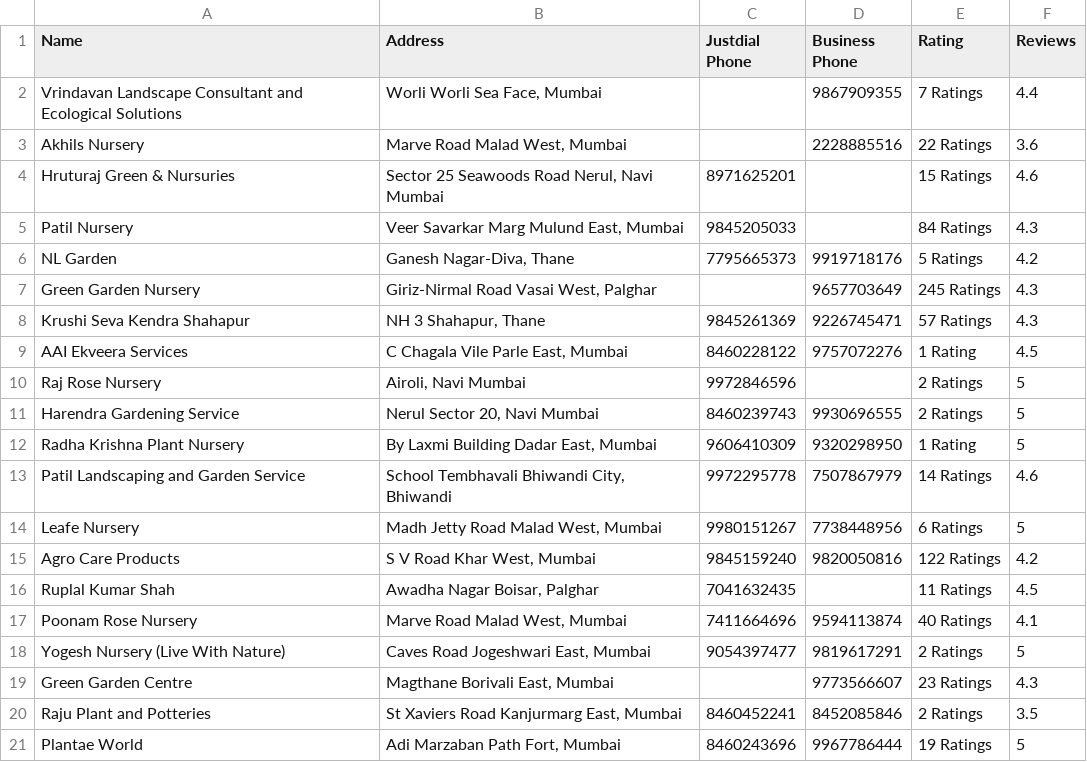
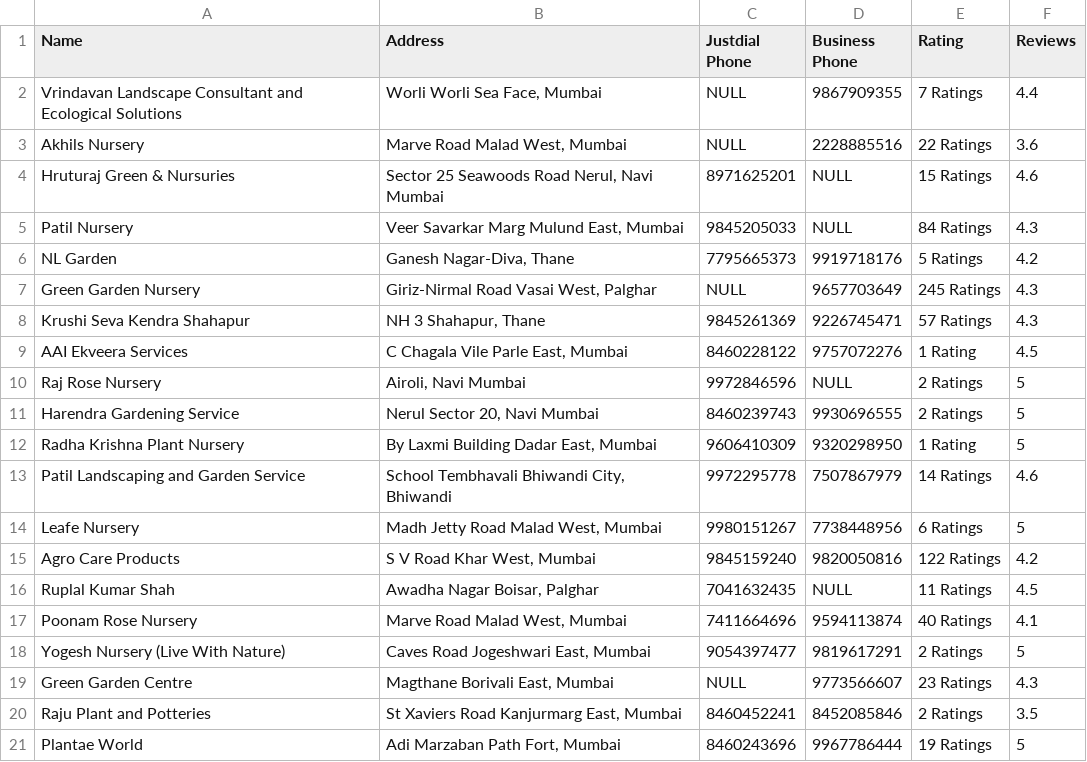
Before and after one commit to tush-gt/Plantwise, a CSV file: app/src/main/assets/mumbai_nursery.csv (was app/src/main/assets/mumbai_nursery (1).csv), drawn as a sheet.

Commit message:
Fixed nursery loading, now loads properly

```diff
--- a/app/src/main/assets/mumbai_nursery (1).csv
+++ b/app/src/main/assets/mumbai_nursery.csv
@@ -1,11 +1,11 @@
 Name,Address,Justdial Phone,Business Phone,Rating,Reviews
-Vrindavan Landscape Consultant and Ecological Solutions,"Worli Worli Sea Face, Mumbai",,9867909355,7 Ratings,4.4
-Akhils Nursery,"Marve Road Malad West, Mumbai",,2228885516,22 Ratings,3.6
-Hruturaj Green & Nursuries,"Sector 25 Seawoods Road Nerul, Navi Mumbai",8971625201,,15 Ratings,4.6
-Patil Nursery,"Veer Savarkar Marg Mulund East, Mumbai",9845205033,,84 Ratings,4.3
+Vrindavan Landscape Consultant and Ecological Solutions,"Worli Worli Sea Face, Mumbai",NULL,9867909355,7 Ratings,4.4
+Akhils Nursery,"Marve Road Malad West, Mumbai",NULL,2228885516,22 Ratings,3.6
+Hruturaj Green & Nursuries,"Sector 25 Seawoods Road Nerul, Navi Mumbai",8971625201,NULL,15 Ratings,4.6
+Patil Nursery,"Veer Savarkar Marg Mulund East, Mumbai",9845205033,NULL,84 Ratings,4.3
 NL Garden,"Ganesh Nagar-Diva, Thane",7795665373,9919718176,5 Ratings,4.2
-Green Garden Nursery,"Giriz-Nirmal Road Vasai West, Palghar",,9657703649,245 Ratings,4.3
+Green Garden Nursery,"Giriz-Nirmal Road Vasai West, Palghar",NULL,9657703649,245 Ratings,4.3
 Krushi Seva Kendra Shahapur,"NH 3 Shahapur, Thane",9845261369,9226745471,57 Ratings,4.3
 AAI Ekveera Services,"C Chagala Vile Parle East, Mumbai",8460228122,9757072276,1 Rating,4.5
-Raj Rose Nursery,"Airoli, Navi Mumbai",9972846596,,2 Ratings,5
+Raj Rose Nursery,"Airoli, Navi Mumbai",9972846596,NULL,2 Ratings,5
 Harendra Gardening Service,"Nerul Sector 20, Navi Mumbai",8460239743,9930696555,2 Ratings,5
@@ -15,6 +15,6 @@ Leafe Nursery,"Madh Jetty Road Malad West, Mumbai",9980151267,7738448956,6 Ratin
 Agro Care Products,"S V Road Khar West, Mumbai",9845159240,9820050816,122 Ratings,4.2
-Ruplal Kumar Shah,"Awadha Nagar Boisar, Palghar",7041632435,,11 Ratings,4.5
+Ruplal Kumar Shah,"Awadha Nagar Boisar, Palghar",7041632435,NULL,11 Ratings,4.5
 Poonam Rose Nursery,"Marve Road Malad West, Mumbai",7411664696,9594113874,40 Ratings,4.1
 Yogesh Nursery (Live With Nature),"Caves Road Jogeshwari East, Mumbai",9054397477,9819617291,2 Ratings,5
-Green Garden Centre,"Magthane Borivali East, Mumbai",,9773566607,23 Ratings,4.3
+Green Garden Centre,"Magthane Borivali East, Mumbai",NULL,9773566607,23 Ratings,4.3
 Raju Plant and Potteries,"St Xaviers Road Kanjurmarg East, Mumbai",8460452241,8452085846,2 Ratings,3.5
```
Also changed, not shown: 4 other files.
